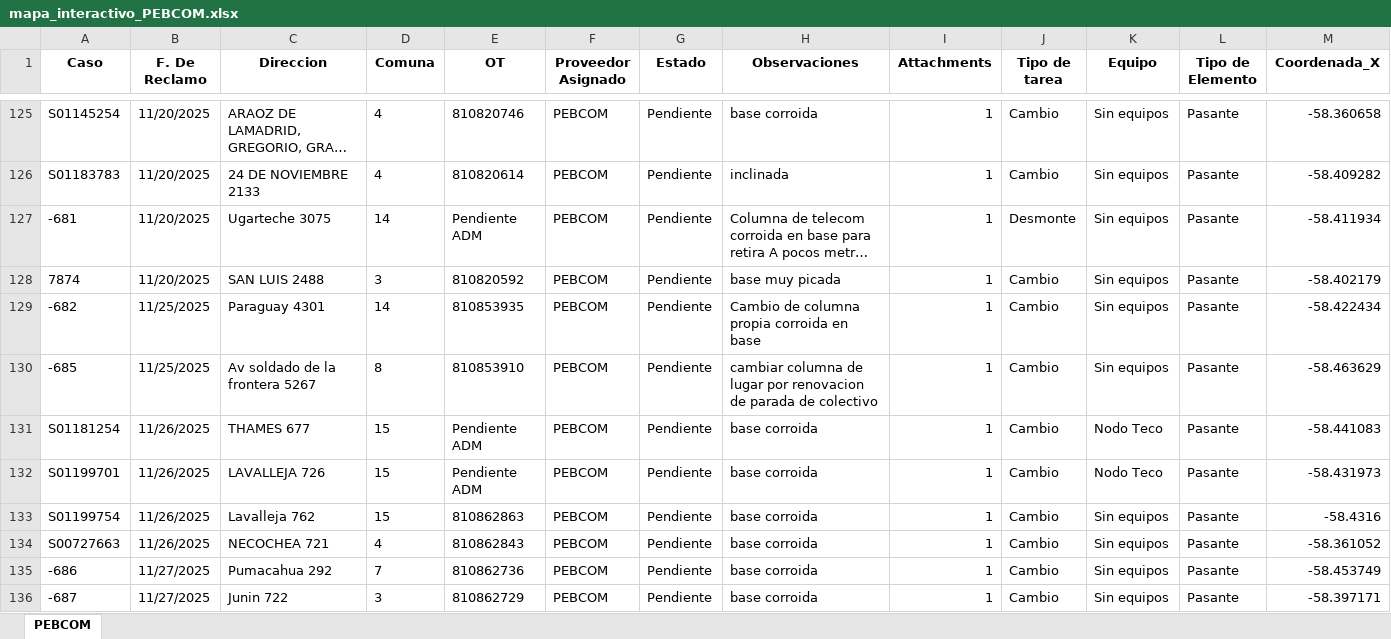
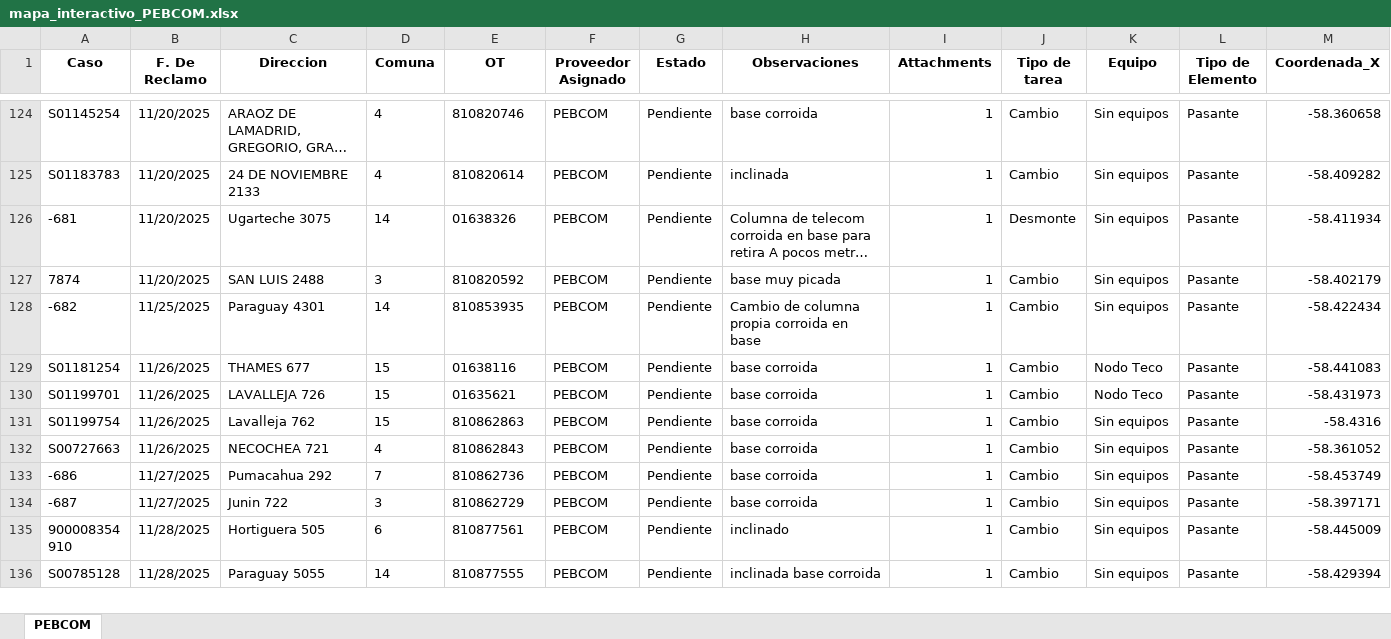
Before and after one commit to gestiondereclamosteco/pebcom, an Excel workbook: mapa_interactivo_PEBCOM.xlsx, sheet PEBCOM, drawn as a sheet; only a part is shown, gaps mark what is left out; the shorter side is filled out with more unchanged rows; long unchanged cells end in …; values as stored, in another font and other column widths than the file's, no borders; removed rows and columns are numbered as before the commit, all else as after; rows hold the shown columns only; the diff covers the shown part only; the diff names each change by its address in the sheet, - before the commit and + after, or states it on an @@ line.

Commit message:
Actualizacion automatica del mapa (2025-12-04 10:12:36)

```diff
--- a/mapa_interactivo_PEBCOM.xlsx (sheet PEBCOM)
+++ b/mapa_interactivo_PEBCOM.xlsx (sheet PEBCOM)
-E126 (OT): Pendiente ADM
+E126 (OT): 01638326
-row 130: -685 | 11/25/2025 | Av soldado de la frontera 5267 | 8 | 810853910 | PEBCOM | Pendiente | cambiar columna de lugar por renovacion de parada de colectivo | 1 | Cambio | Sin equipos | Pasante | -58.463629
-E129 (OT): Pendiente ADM
+E129 (OT): 01638116
-E130 (OT): Pendiente ADM
+E130 (OT): 01635621
```
Also changed, not shown: 4 added rows, 3 removed rows and 2 edited cells elsewhere in this sheet, 1 other file.
